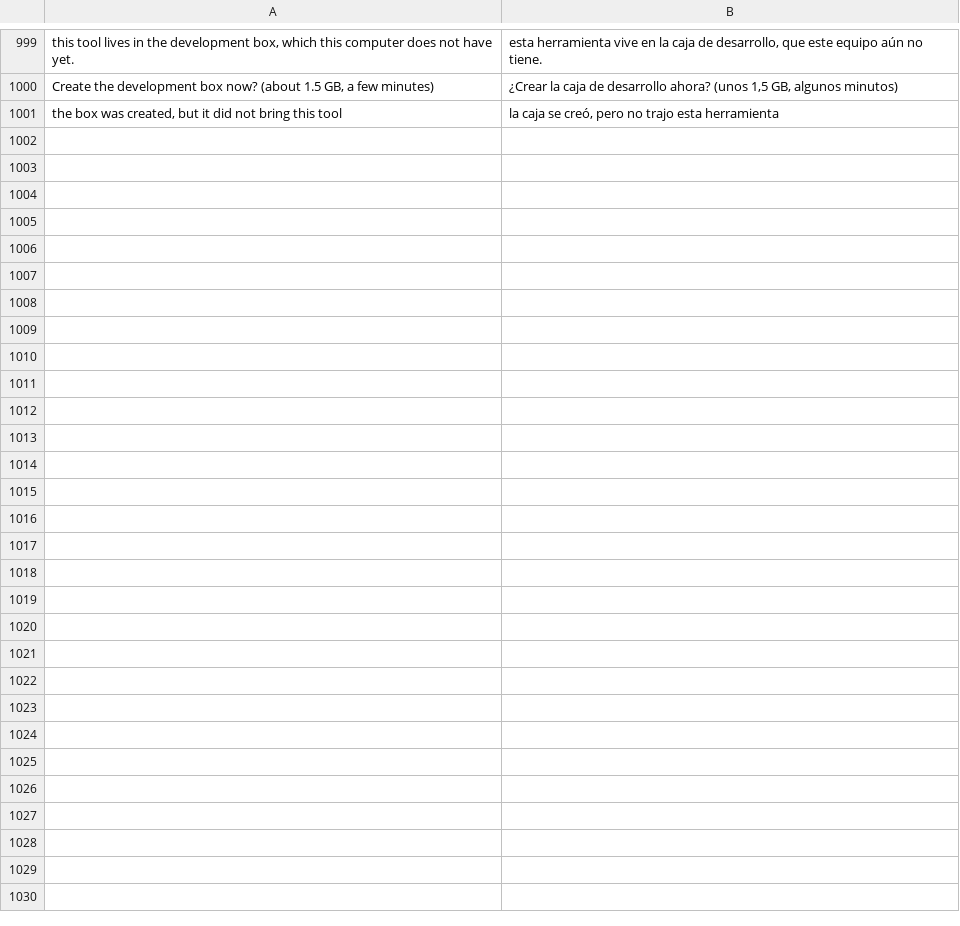
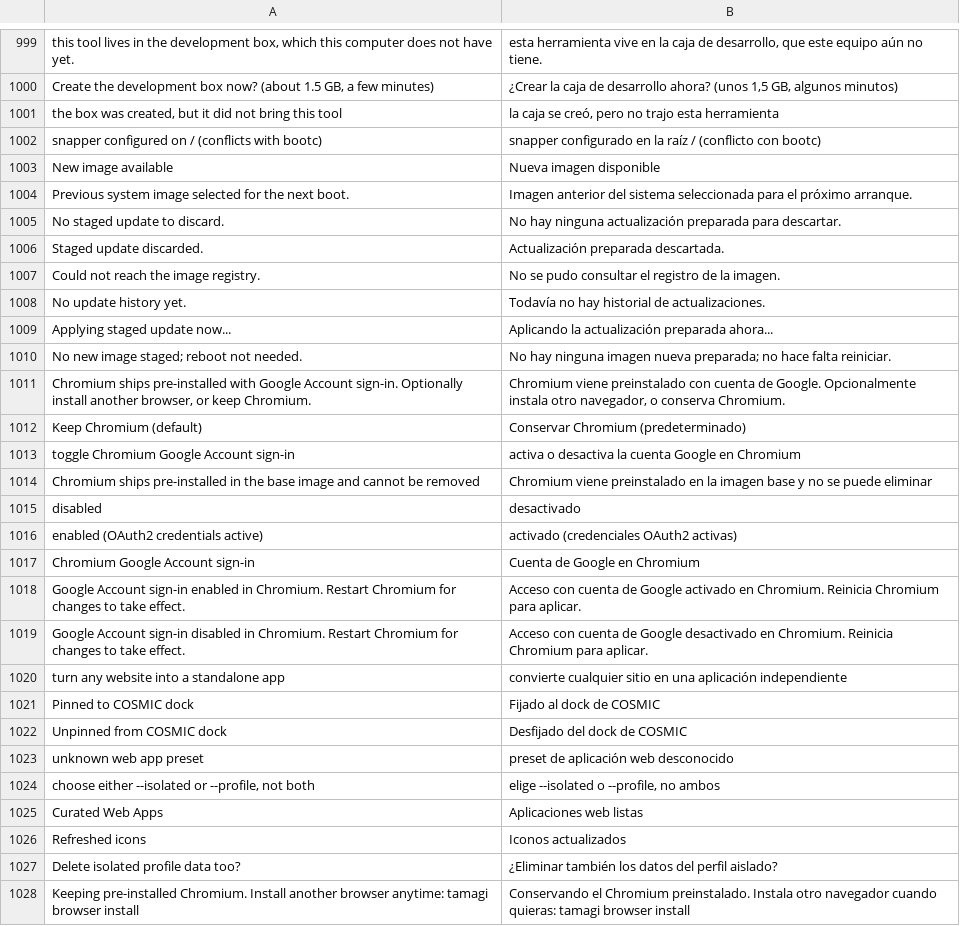
Before and after one commit to wes-tamagi/tamagi-OS, a TSV file: system_files/usr/share/tamagi/i18n/es.tsv, drawn as a sheet; only a part is shown, gaps mark what is left out; the diff names each change by its address in the sheet, - before the commit and + after, or states it on an @@ line.

```diff
--- a/system_files/usr/share/tamagi/i18n/es.tsv
+++ b/system_files/usr/share/tamagi/i18n/es.tsv
+row 1002: snapper configured on / (conflicts with bootc) | snapper configurado en la raíz / (conflicto con bootc)
+row 1003: New image available | Nueva imagen disponible
+row 1004: Previous system image selected for the next boot. | Imagen anterior del sistema seleccionada para el próximo arranque.
+row 1005: No staged update to discard. | No hay ninguna actualización preparada para descartar.
+row 1006: Staged update discarded. | Actualización preparada descartada.
+row 1007: Could not reach the image registry. | No se pudo consultar el registro de la imagen.
+row 1008: No update history yet. | Todavía no hay historial de actualizaciones.
+row 1009: Applying staged update now... | Aplicando la actualización preparada ahora...
+row 1010: No new image staged; reboot not needed. | No hay ninguna imagen nueva preparada; no hace falta reiniciar.
+row 1011: Chromium ships pre-installed with Google Account sign-in. Optionally install another browser, or keep Chromium. | Chromium viene preinstalado con cuenta de Google. Opcionalmente instala otro navegador, o conserva Chromium.
+row 1012: Keep Chromium (default) | Conservar Chromium (predeterminado)
+row 1013: toggle Chromium Google Account sign-in | activa o desactiva la cuenta Google en Chromium
+row 1014: Chromium ships pre-installed in the base image and cannot be removed | Chromium viene preinstalado en la imagen base y no se puede eliminar
+row 1015: disabled | desactivado
+row 1016: enabled (OAuth2 credentials active) | activado (credenciales OAuth2 activas)
+row 1017: Chromium Google Account sign-in | Cuenta de Google en Chromium
+row 1018: Google Account sign-in enabled in Chromium. Restart Chromium for changes to take effect. | Acceso con cuenta de Google activado en Chromium. Reinicia Chromium para aplicar.
+row 1019: Google Account sign-in disabled in Chromium. Restart Chromium for changes to take effect. | Acceso con cuenta de Google desactivado en Chromium. Reinicia Chromium para aplicar.
+row 1020: turn any website into a standalone app | convierte cualquier sitio en una aplicación independiente
+row 1021: Pinned to COSMIC dock | Fijado al dock de COSMIC
+row 1022: Unpinned from COSMIC dock | Desfijado del dock de COSMIC
+row 1023: unknown web app preset | preset de aplicación web desconocido
+row 1024: choose either --isolated or --profile, not both | elige --isolated o --profile, no ambos
+row 1025: Curated Web Apps | Aplicaciones web listas
+row 1026: Refreshed icons | Iconos actualizados
+row 1027: Delete isolated profile data too? | ¿Eliminar también los datos del perfil aislado?
+row 1028: Keeping pre-installed Chromium. Install another browser anytime: tamagi browser install | Conservando el Chromium preinstalado. Instala otro navegador cuando quieras: tamagi browser install
```
Also changed, not shown: system_files/usr/share/tamagi/i18n/fr.tsv, system_files/usr/share/tamagi/i18n/pt.tsv, 45 other files.
